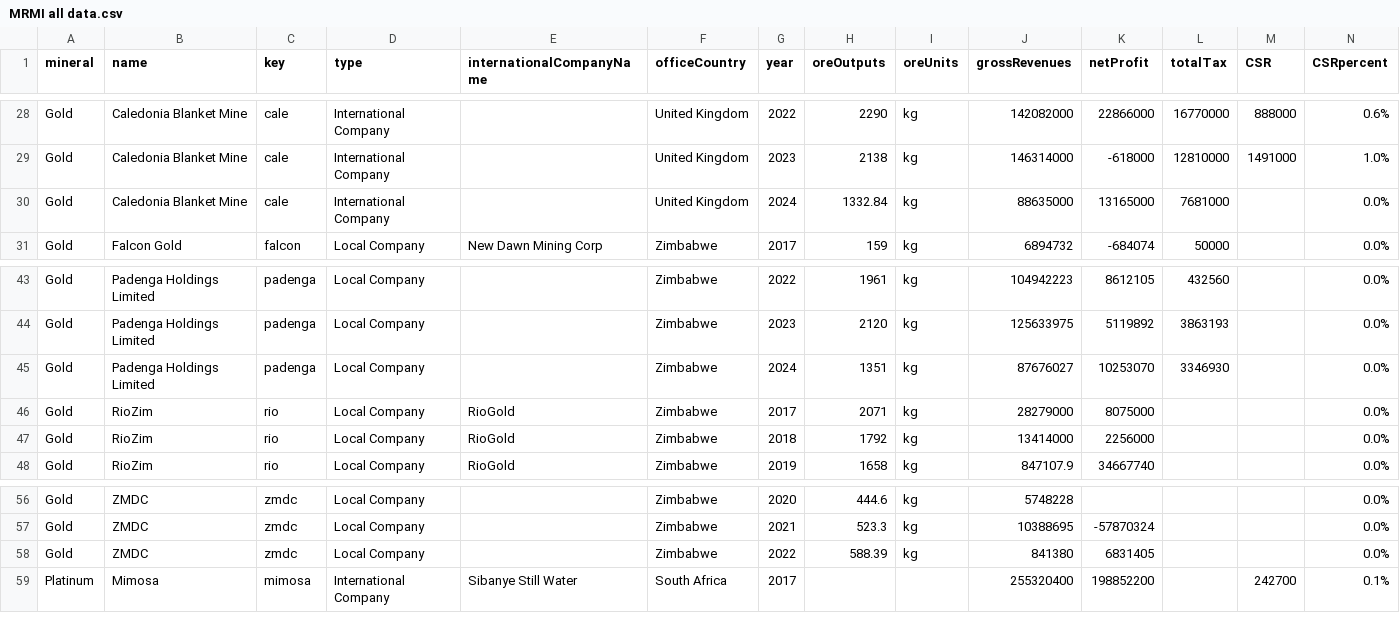
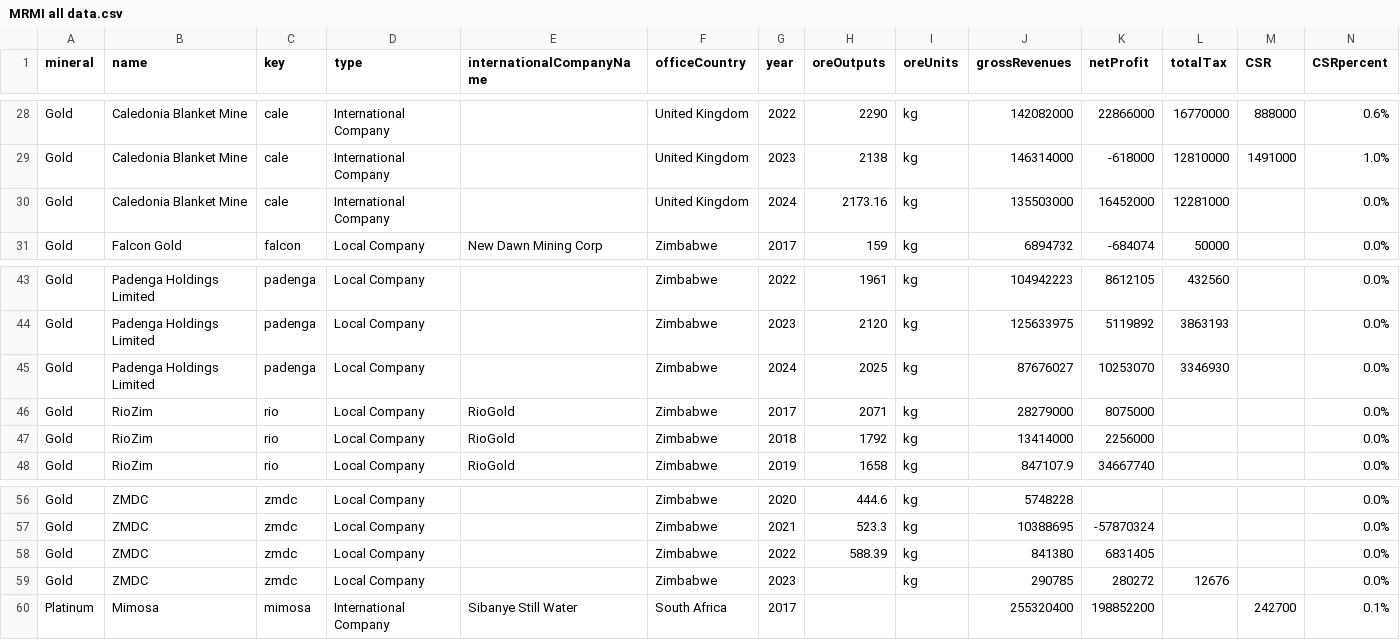
Before and after one commit to SIVIO-Institute/MRMI, a CSV file: MRMI all data.csv, drawn as a sheet; only a part is shown, gaps mark what is left out; rows hold the shown columns only; the diff names each change by its address in the sheet, - before the commit and + after, or states it on an @@ line.

Commit message:
10 Feb update

```diff
--- a/MRMI all data.csv
+++ b/MRMI all data.csv
-H30 (oreOutputs): 1332.84
+H30 (oreOutputs): 2173.16
-J30 (grossRevenues): 88635000
+J30 (grossRevenues): 135503000
-K30 (netProfit): 13165000
+K30 (netProfit): 16452000
-L30 (totalTax): 7681000
+L30 (totalTax): 12281000
-H45 (oreOutputs): 1351
+H45 (oreOutputs): 2025
+row 59: Gold | ZMDC | zmdc | Local Company |  | Zimbabwe | 2023 |  | kg | 290785 | 280272 | 12676 |  | 0.0%
```
